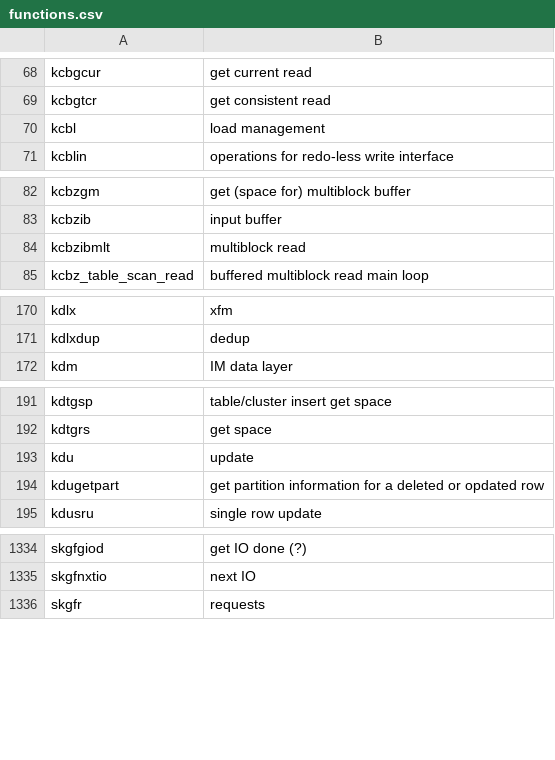
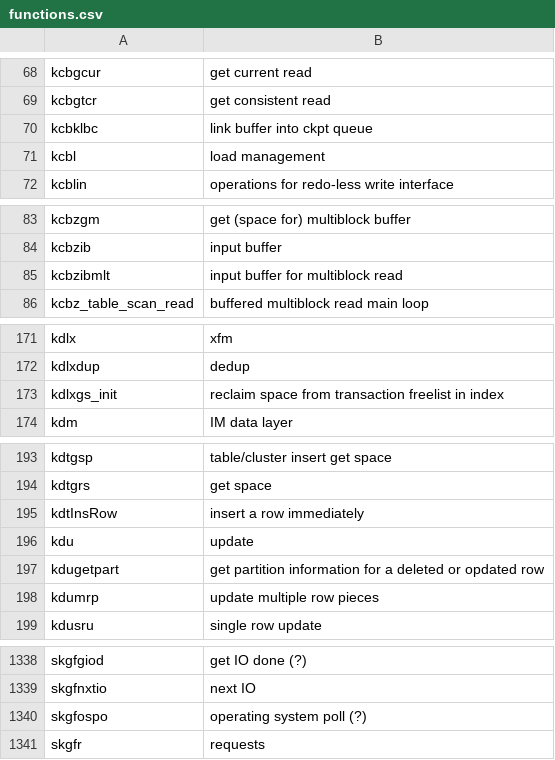
Before and after one commit to skoehler-soocs/ora_db_func_anno, a CSV file: functions.csv, drawn as a sheet; only a part is shown, gaps mark what is left out.

Commit message:
updates

```diff
--- a/functions.csv
+++ b/functions.csv
@@ -69,2 +69,3 @@ kcbgcur|get current read
 kcbgtcr|get consistent read
+kcbklbc|link buffer into ckpt queue
 kcbl|load management
@@ -83,3 +84,3 @@ kcbzgm|get (space for) multiblock buffer
 kcbzib|input buffer
-kcbzibmlt|multiblock read
+kcbzibmlt|input buffer for multiblock read
 kcbz_table_scan_read|buffered multiblock read main loop
@@ -171,2 +172,3 @@ kdlx|xfm
 kdlxdup|dedup
+kdlxgs_init|reclaim space from transaction freelist in index
 kdm|IM data layer
@@ -192,4 +194,6 @@ kdtgsp|table/cluster insert get space
 kdtgrs|get space
+kdtInsRow|insert a row immediately
 kdu|update
 kdugetpart|get partition information for a deleted or opdated row
+kdumrp|update multiple row pieces
 kdusru|single row update
@@ -1335,2 +1339,3 @@ skgfgiod|get IO done (?)
 skgfnxtio|next IO
+skgfospo|operating system poll (?)
 skgfr|requests
```
